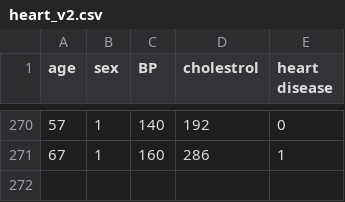
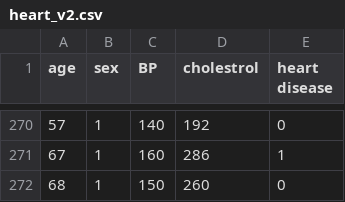
Before and after one commit to shrutimhr16/SQL-Interview-Question, a CSV file: heart_v2.csv, drawn as a sheet; only a part is shown, gaps mark what is left out; the diff names each change by its address in the sheet, - before the commit and + after, or states it on an @@ line.

Commit message:
update_data

```diff
--- a/heart_v2.csv
+++ b/heart_v2.csv
+row 272: 68 | 1 | 150 | 260 | 0
```
